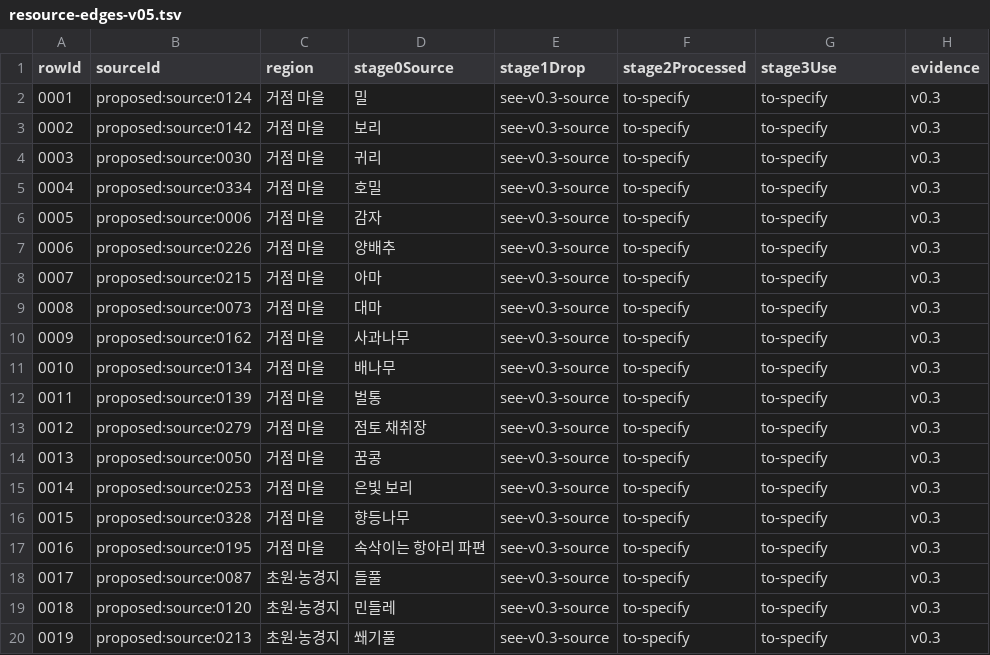
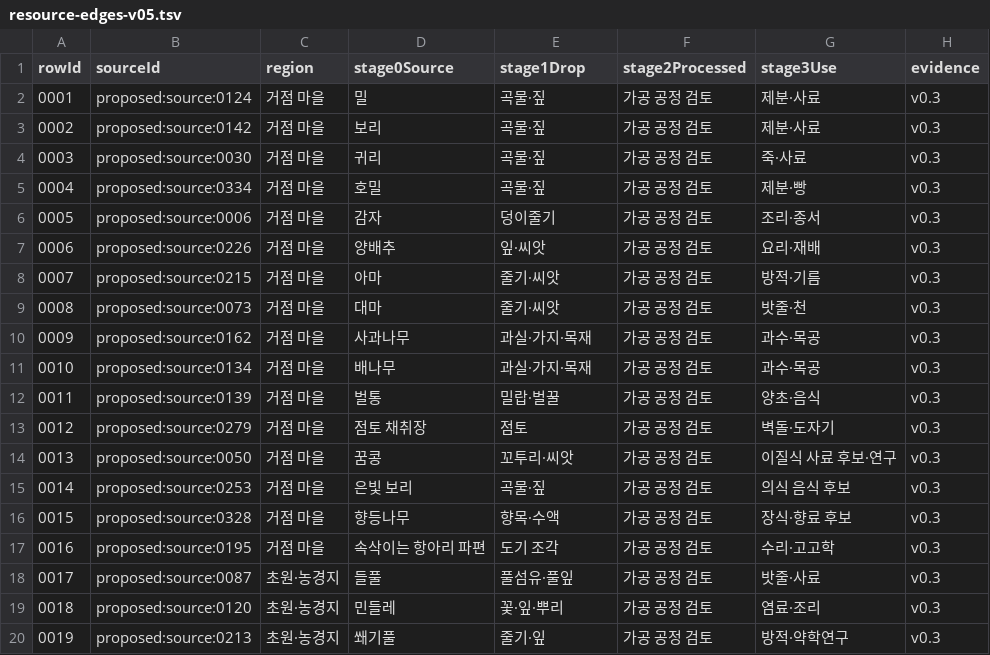
Before and after one commit to KK0NGCHI/fantasy-life-sim, a TSV file: docs/resource-edges-v05.tsv, drawn as a sheet; only a part is shown; the diff covers the shown part only.

Commit message:
docs(resources): restore v03 details for village, meadow, forest and river

```diff
--- a/docs/resource-edges-v05.tsv
+++ b/docs/resource-edges-v05.tsv
@@ -1,20 +1,20 @@
 rowId	sourceId	region	stage0Source	stage1Drop	stage2Processed	stage3Use	evidence
-0001	proposed:source:0124	거점 마을	밀	see-v0.3-source	to-specify	to-specify	v0.3
-0002	proposed:source:0142	거점 마을	보리	see-v0.3-source	to-specify	to-specify	v0.3
-0003	proposed:source:0030	거점 마을	귀리	see-v0.3-source	to-specify	to-specify	v0.3
-0004	proposed:source:0334	거점 마을	호밀	see-v0.3-source	to-specify	to-specify	v0.3
-0005	proposed:source:0006	거점 마을	감자	see-v0.3-source	to-specify	to-specify	v0.3
-0006	proposed:source:0226	거점 마을	양배추	see-v0.3-source	to-specify	to-specify	v0.3
-0007	proposed:source:0215	거점 마을	아마	see-v0.3-source	to-specify	to-specify	v0.3
-0008	proposed:source:0073	거점 마을	대마	see-v0.3-source	to-specify	to-specify	v0.3
-0009	proposed:source:0162	거점 마을	사과나무	see-v0.3-source	to-specify	to-specify	v0.3
-0010	proposed:source:0134	거점 마을	배나무	see-v0.3-source	to-specify	to-specify	v0.3
-0011	proposed:source:0139	거점 마을	벌통	see-v0.3-source	to-specify	to-specify	v0.3
-0012	proposed:source:0279	거점 마을	점토 채취장	see-v0.3-source	to-specify	to-specify	v0.3
-0013	proposed:source:0050	거점 마을	꿈콩	see-v0.3-source	to-specify	to-specify	v0.3
-0014	proposed:source:0253	거점 마을	은빛 보리	see-v0.3-source	to-specify	to-specify	v0.3
-0015	proposed:source:0328	거점 마을	향등나무	see-v0.3-source	to-specify	to-specify	v0.3
-0016	proposed:source:0195	거점 마을	속삭이는 항아리 파편	see-v0.3-source	to-specify	to-specify	v0.3
-0017	proposed:source:0087	초원·농경지	들풀	see-v0.3-source	to-specify	to-specify	v0.3
-0018	proposed:source:0120	초원·농경지	민들레	see-v0.3-source	to-specify	to-specify	v0.3
-0019	proposed:source:0213	초원·농경지	쐐기풀	see-v0.3-source	to-specify	to-specify	v0.3
+0001	proposed:source:0124	거점 마을	밀	곡물·짚	가공 공정 검토	제분·사료	v0.3
+0002	proposed:source:0142	거점 마을	보리	곡물·짚	가공 공정 검토	제분·사료	v0.3
+0003	proposed:source:0030	거점 마을	귀리	곡물·짚	가공 공정 검토	죽·사료	v0.3
+0004	proposed:source:0334	거점 마을	호밀	곡물·짚	가공 공정 검토	제분·빵	v0.3
+0005	proposed:source:0006	거점 마을	감자	덩이줄기	가공 공정 검토	조리·종서	v0.3
+0006	proposed:source:0226	거점 마을	양배추	잎·씨앗	가공 공정 검토	요리·재배	v0.3
+0007	proposed:source:0215	거점 마을	아마	줄기·씨앗	가공 공정 검토	방적·기름	v0.3
+0008	proposed:source:0073	거점 마을	대마	줄기·씨앗	가공 공정 검토	밧줄·천	v0.3
+0009	proposed:source:0162	거점 마을	사과나무	과실·가지·목재	가공 공정 검토	과수·목공	v0.3
+0010	proposed:source:0134	거점 마을	배나무	과실·가지·목재	가공 공정 검토	과수·목공	v0.3
+0011	proposed:source:0139	거점 마을	벌통	밀랍·벌꿀	가공 공정 검토	양초·음식	v0.3
+0012	proposed:source:0279	거점 마을	점토 채취장	점토	가공 공정 검토	벽돌·도자기	v0.3
+0013	proposed:source:0050	거점 마을	꿈콩	꼬투리·씨앗	가공 공정 검토	이질식 사료 후보·연구	v0.3
+0014	proposed:source:0253	거점 마을	은빛 보리	곡물·짚	가공 공정 검토	의식 음식 후보	v0.3
+0015	proposed:source:0328	거점 마을	향등나무	향목·수액	가공 공정 검토	장식·향료 후보	v0.3
+0016	proposed:source:0195	거점 마을	속삭이는 항아리 파편	도기 조각	가공 공정 검토	수리·고고학	v0.3
+0017	proposed:source:0087	초원·농경지	들풀	풀섬유·풀잎	가공 공정 검토	밧줄·사료	v0.3
+0018	proposed:source:0120	초원·농경지	민들레	꽃·잎·뿌리	가공 공정 검토	염료·조리	v0.3
+0019	proposed:source:0213	초원·농경지	쐐기풀	줄기·잎	가공 공정 검토	방적·약학연구	v0.3
```
Also changed, not shown: 135 edited cells elsewhere in this file.
